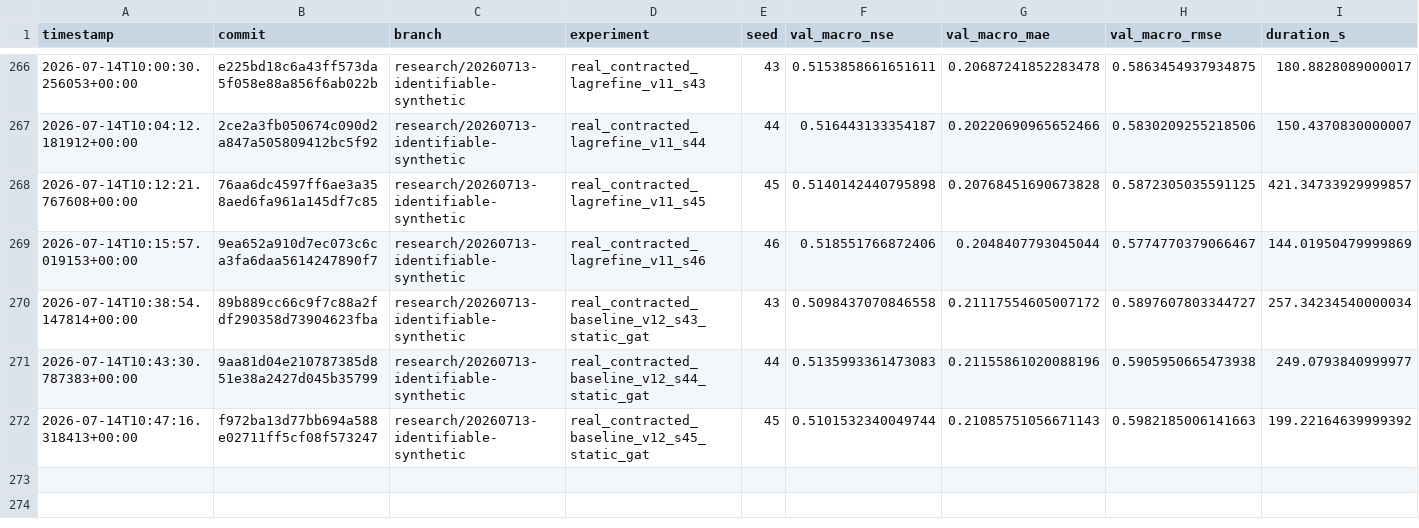
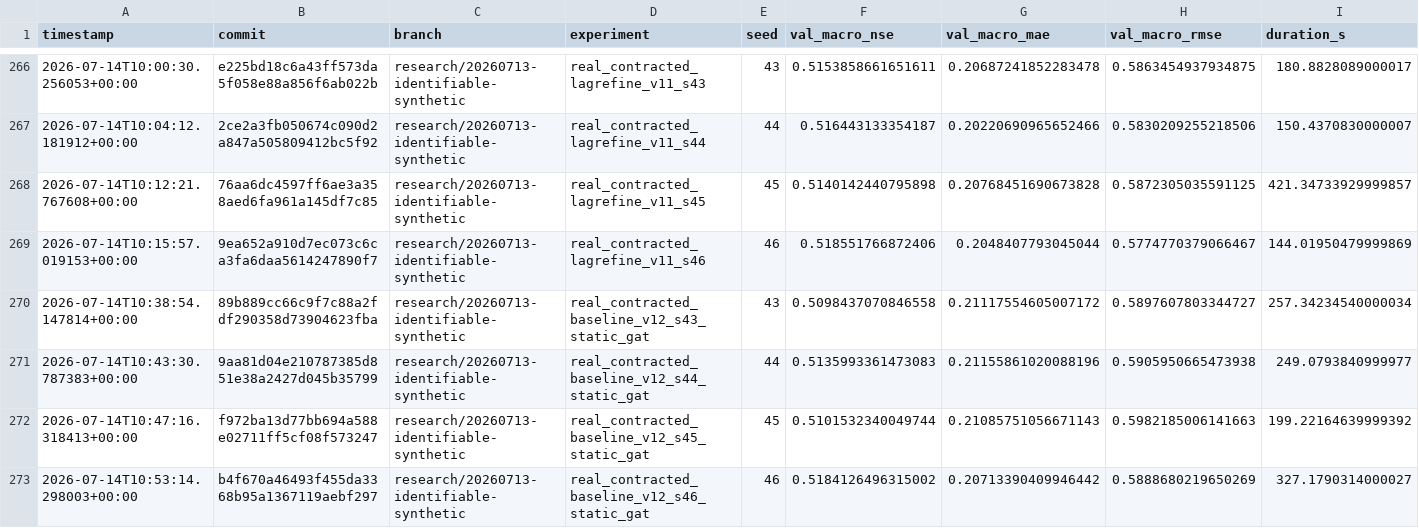
Before and after one commit to jingzhe-dev/RiverLagNet, a TSV file: experiments/results.tsv, drawn as a sheet; only a part is shown, gaps mark what is left out; rows hold the shown columns only; the diff names each change by its address in the sheet, - before the commit and + after, or states it on an @@ line.

Commit message:
exp: add seed 46 static GAT baseline

```diff
--- a/experiments/results.tsv
+++ b/experiments/results.tsv
+row 273: 2026-07-14T10:53:14.298003+00:00 | b4f670a46493f455da3368b95a1367119aebf297 | research/20260713-identifiable-synthetic | real_contracted_baseline_v12_s46_static_gat | 46 | 0.5184126496315002 | 0.20713390409946442 | 0.5888680219650269 | 327.1790314000027
```
